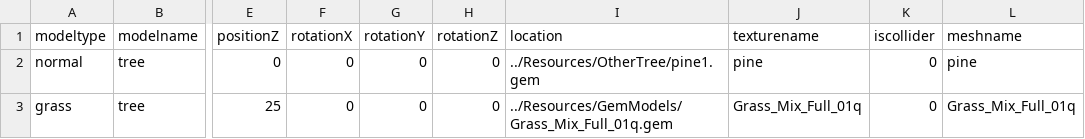
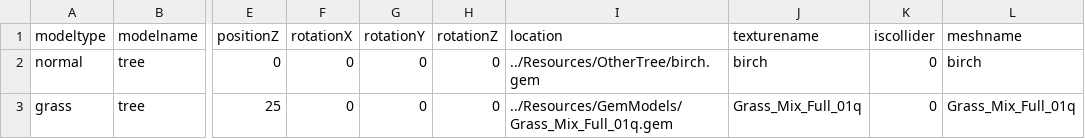
Before and after one commit to AODINGLVP/newworld, a CSV file: NewWorld/Resources/loadfileinstancedata.csv, drawn as a sheet; only a part is shown, gaps mark what is left out; the diff names each change by its address in the sheet, - before the commit and + after, or states it on an @@ line.

```diff
--- a/NewWorld/Resources/loadfileinstancedata.csv
+++ b/NewWorld/Resources/loadfileinstancedata.csv
-I2 (location): ../Resources/OtherTree/pine1.gem
+I2 (location): ../Resources/OtherTree/birch.gem
-J2 (texturename): pine
+J2 (texturename): birch
-L2 (meshname): pine
+L2 (meshname): birch
```
Also changed, not shown: 5 other files.
